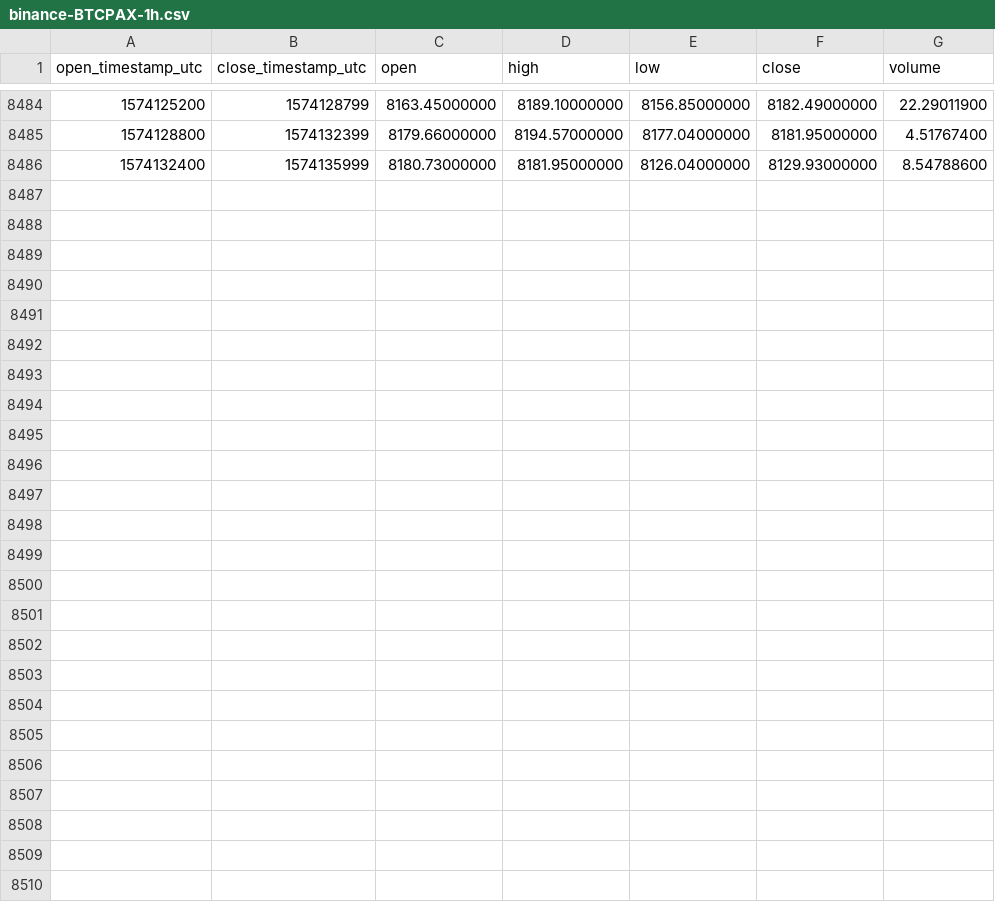
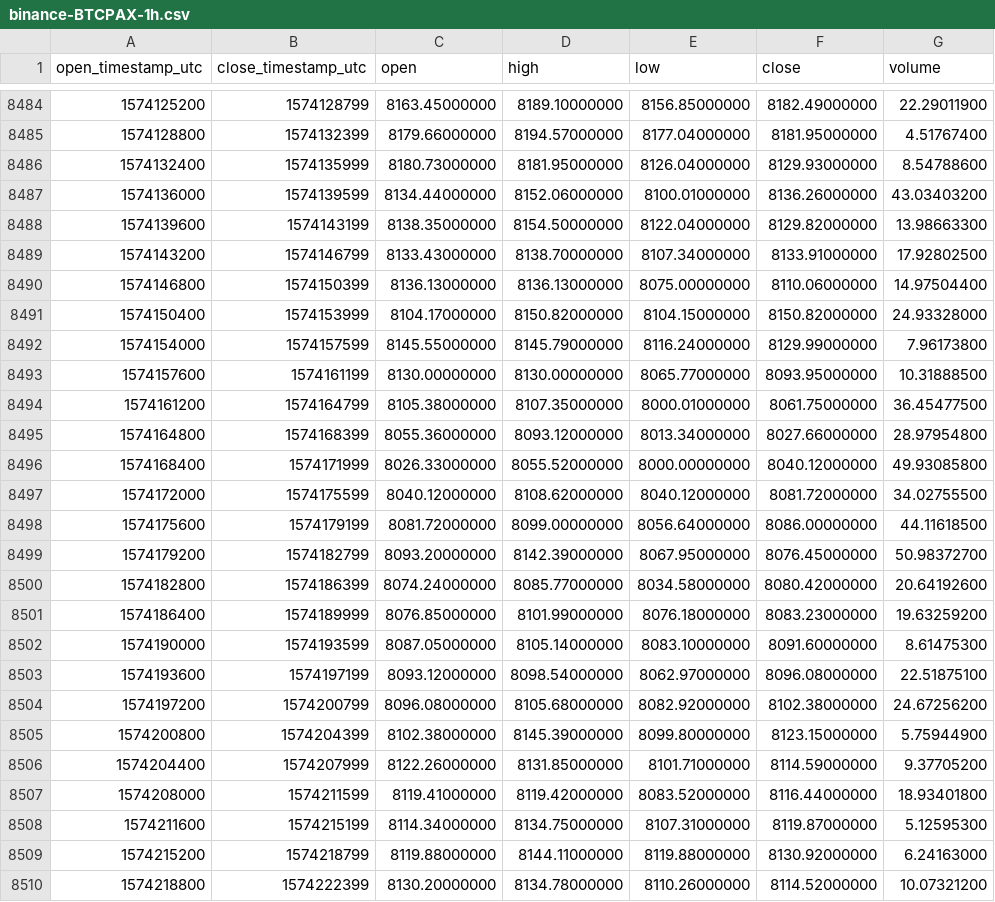
Before and after one commit to cryptobigbro/binance-BTCPAX, a CSV file: binance-BTCPAX-1h.csv, drawn as a sheet; only a part is shown, gaps mark what is left out.

Commit message:
Update OHLCV data.

```diff
--- a/binance-BTCPAX-1h.csv
+++ b/binance-BTCPAX-1h.csv
@@ -8486 +8486,25 @@ open_timestamp_utc,close_timestamp_utc,open,high,low,close,volume
 1574132400,1574135999,8180.73000000,8181.95000000,8126.04000000,8129.93000000,8.54788600
+1574136000,1574139599,8134.44000000,8152.06000000,8100.01000000,8136.26000000,43.03403200
+1574139600,1574143199,8138.35000000,8154.50000000,8122.04000000,8129.82000000,13.98663300
+1574143200,1574146799,8133.43000000,8138.70000000,8107.34000000,8133.91000000,17.92802500
+1574146800,1574150399,8136.13000000,8136.13000000,8075.00000000,8110.06000000,14.97504400
+1574150400,1574153999,8104.17000000,8150.82000000,8104.15000000,8150.82000000,24.93328000
+1574154000,1574157599,8145.55000000,8145.79000000,8116.24000000,8129.99000000,7.96173800
+1574157600,1574161199,8130.00000000,8130.00000000,8065.77000000,8093.95000000,10.31888500
+1574161200,1574164799,8105.38000000,8107.35000000,8000.01000000,8061.75000000,36.45477500
+1574164800,1574168399,8055.36000000,8093.12000000,8013.34000000,8027.66000000,28.97954800
+1574168400,1574171999,8026.33000000,8055.52000000,8000.00000000,8040.12000000,49.93085800
+1574172000,1574175599,8040.12000000,8108.62000000,8040.12000000,8081.72000000,34.02755500
+1574175600,1574179199,8081.72000000,8099.00000000,8056.64000000,8086.00000000,44.11618500
+1574179200,1574182799,8093.20000000,8142.39000000,8067.95000000,8076.45000000,50.98372700
+1574182800,1574186399,8074.24000000,8085.77000000,8034.58000000,8080.42000000,20.64192600
+1574186400,1574189999,8076.85000000,8101.99000000,8076.18000000,8083.23000000,19.63259200
+1574190000,1574193599,8087.05000000,8105.14000000,8083.10000000,8091.60000000,8.61475300
+1574193600,1574197199,8093.12000000,8098.54000000,8062.97000000,8096.08000000,22.51875100
+1574197200,1574200799,8096.08000000,8105.68000000,8082.92000000,8102.38000000,24.67256200
+1574200800,1574204399,8102.38000000,8145.39000000,8099.80000000,8123.15000000,5.75944900
+1574204400,1574207999,8122.26000000,8131.85000000,8101.71000000,8114.59000000,9.37705200
+1574208000,1574211599,8119.41000000,8119.42000000,8083.52000000,8116.44000000,18.93401800
+1574211600,1574215199,8114.34000000,8134.75000000,8107.31000000,8119.87000000,5.12595300
+1574215200,1574218799,8119.88000000,8144.11000000,8119.88000000,8130.92000000,6.24163000
+1574218800,1574222399,8130.20000000,8134.78000000,8110.26000000,8114.52000000,10.07321200
```
Also changed, not shown: binance-BTCPAX-1d.csv.
